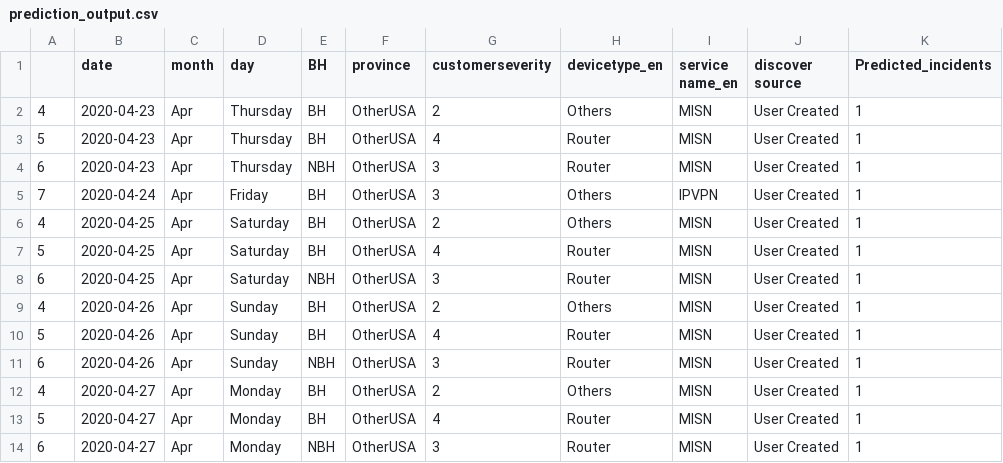
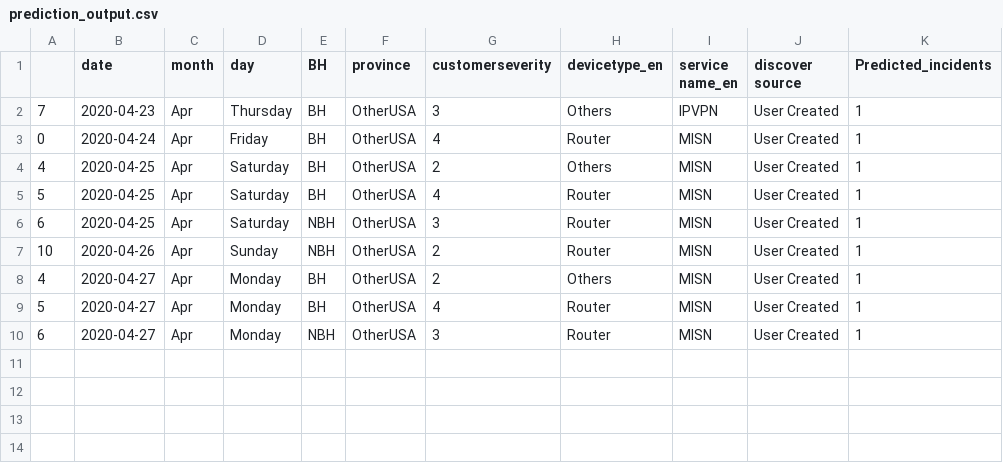
Before and after one commit to AnalyticsSolution/IncidentPredictionTraining, a CSV file: Output/prediction_output.csv, drawn as a sheet.

Commit message:
Pushing Output files to GIT repo

```diff
--- a/Output/prediction_output.csv
+++ b/Output/prediction_output.csv
@@ -1,6 +1,4 @@
 ,date,month,day,BH,province,customerseverity,devicetype_en,service name_en,discover source,Predicted_incidents
-4,2020-04-23,Apr,Thursday,BH,OtherUSA,2,Others,MISN,User Created,1
-5,2020-04-23,Apr,Thursday,BH,OtherUSA,4,Router,MISN,User Created,1
-6,2020-04-23,Apr,Thursday,NBH,OtherUSA,3,Router,MISN,User Created,1
-7,2020-04-24,Apr,Friday,BH,OtherUSA,3,Others,IPVPN,User Created,1
+7,2020-04-23,Apr,Thursday,BH,OtherUSA,3,Others,IPVPN,User Created,1
+0,2020-04-24,Apr,Friday,BH,OtherUSA,4,Router,MISN,User Created,1
 4,2020-04-25,Apr,Saturday,BH,OtherUSA,2,Others,MISN,User Created,1
@@ -8,5 +6,3 @@
 6,2020-04-25,Apr,Saturday,NBH,OtherUSA,3,Router,MISN,User Created,1
-4,2020-04-26,Apr,Sunday,BH,OtherUSA,2,Others,MISN,User Created,1
-5,2020-04-26,Apr,Sunday,BH,OtherUSA,4,Router,MISN,User Created,1
-6,2020-04-26,Apr,Sunday,NBH,OtherUSA,3,Router,MISN,User Created,1
+10,2020-04-26,Apr,Sunday,NBH,OtherUSA,2,Router,MISN,User Created,1
 4,2020-04-27,Apr,Monday,BH,OtherUSA,2,Others,MISN,User Created,1
```
Also changed, not shown: Output/prediction_model_metrics.csv, 2 other files.
